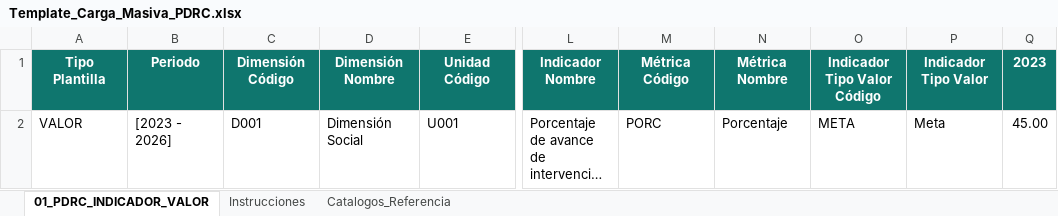
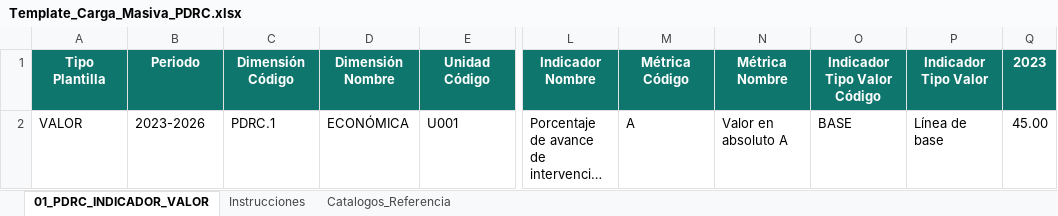
Before and after one commit to jchongs80/frontendDashboardGoreSM, an Excel workbook: public/plantillas/Template_Carga_Masiva_PDRC.xlsx, sheet 01_PDRC_INDICADOR_VALOR, drawn as a sheet; only a part is shown, gaps mark what is left out; long unchanged cells end in …; values as stored, in another font and other column widths than the file's, no borders; table styles not drawn; the diff names each change by its address in the sheet, - before the commit and + after, or states it on an @@ line.

```diff
--- a/public/plantillas/Template_Carga_Masiva_PDRC.xlsx (sheet 01_PDRC_INDICADOR_VALOR)
+++ b/public/plantillas/Template_Carga_Masiva_PDRC.xlsx (sheet 01_PDRC_INDICADOR_VALOR)
-B2: [2023 - 2026]
+B2: 2023-2026
-C2: D001
+C2: PDRC.1
-D2: Dimensión Social
+D2: ECONÓMICA
-M2: PORC
+M2: A
-N2: Porcentaje
+N2: Valor en absoluto A
-O2: META
+O2: BASE
-P2: Meta
+P2: Línea de base
```
Also changed, not shown: public/plantillas/Template_Carga_Masiva_AG.xlsx, public/plantillas/Template_Carga_Masiva_PEI.xlsx, 5 other files.
